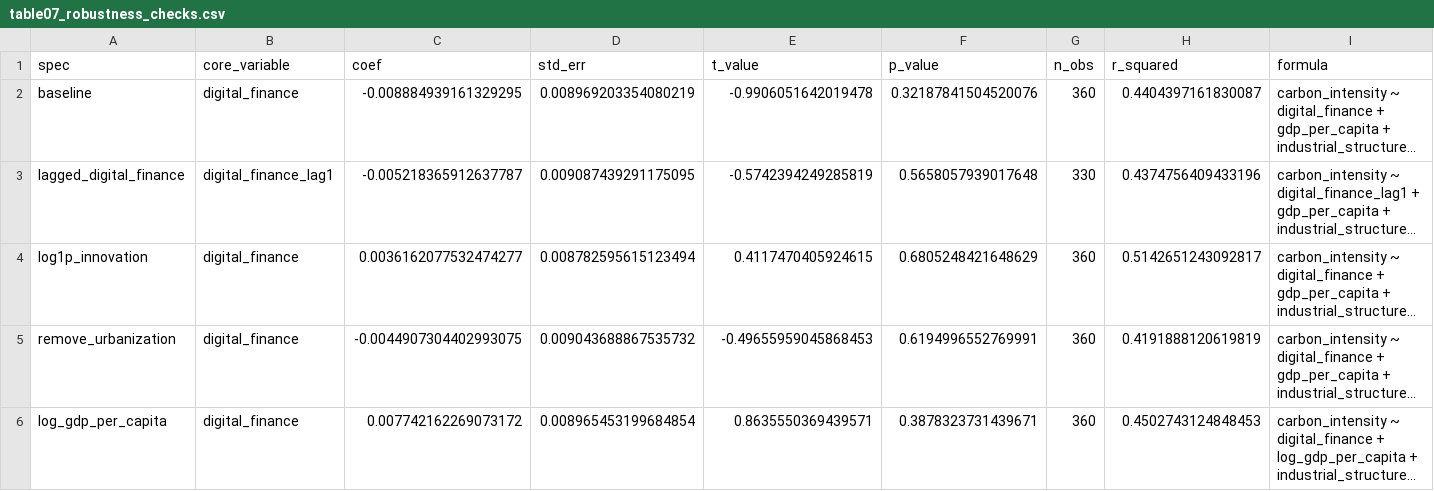
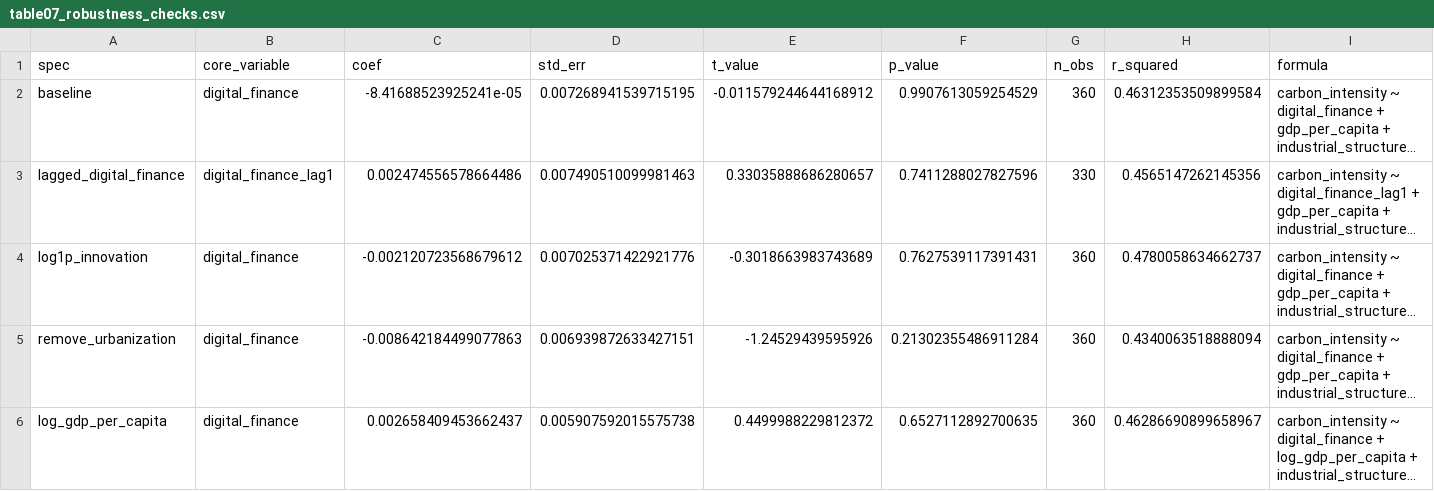
Before and after one commit to upstream1119/statistical-modeling_CUC_PYH, a CSV file: tables/table07_robustness_checks.csv, drawn as a sheet; long unchanged cells end in …; the diff names each change by its address in the sheet, - before the commit and + after, or states it on an @@ line.

```diff
--- a/tables/table07_robustness_checks.csv
+++ b/tables/table07_robustness_checks.csv
-C2 (coef): -0.008884939161329295
+C2 (coef): -8.41688523925241e-05
-D2 (std_err): 0.008969203354080219
+D2 (std_err): 0.007268941539715195
-E2 (t_value): -0.9906051642019478
+E2 (t_value): -0.011579244644168912
-F2 (p_value): 0.32187841504520076
+F2 (p_value): 0.9907613059254529
-H2 (r_squared): 0.4404397161830087
+H2 (r_squared): 0.46312353509899584
-C3 (coef): -0.005218365912637787
+C3 (coef): 0.002474556578664486
-D3 (std_err): 0.009087439291175095
+D3 (std_err): 0.007490510099981463
-E3 (t_value): -0.5742394249285819
+E3 (t_value): 0.33035888686280657
-F3 (p_value): 0.5658057939017648
+F3 (p_value): 0.7411288027827596
-H3 (r_squared): 0.4374756409433196
+H3 (r_squared): 0.4565147262145356
-C4 (coef): 0.0036162077532474277
+C4 (coef): -0.002120723568679612
-D4 (std_err): 0.008782595615123494
+D4 (std_err): 0.007025371422921776
-E4 (t_value): 0.4117470405924615
+E4 (t_value): -0.3018663983743689
-F4 (p_value): 0.6805248421648629
+F4 (p_value): 0.7627539117391431
-H4 (r_squared): 0.5142651243092817
+H4 (r_squared): 0.4780058634662737
-C5 (coef): -0.0044907304402993075
+C5 (coef): -0.008642184499077863
-D5 (std_err): 0.009043688867535732
+D5 (std_err): 0.006939872633427151
-E5 (t_value): -0.49655959045868453
+E5 (t_value): -1.24529439595926
-F5 (p_value): 0.6194996552769991
+F5 (p_value): 0.21302355486911284
-H5 (r_squared): 0.4191888120619819
+H5 (r_squared): 0.4340063518888094
-C6 (coef): 0.007742162269073172
+C6 (coef): 0.002658409453662437
-D6 (std_err): 0.008965453199684854
+D6 (std_err): 0.005907592015575738
-E6 (t_value): 0.8635550369439571
+E6 (t_value): 0.4499988229812372
-F6 (p_value): 0.3878323731439671
+F6 (p_value): 0.6527112892700635
-H6 (r_squared): 0.4502743124848453
+H6 (r_squared): 0.46286690899658967
```
Also changed, not shown: tables/table01_descriptive_statistics.csv, tables/table02_correlation_matrix.csv, 17 other files.
